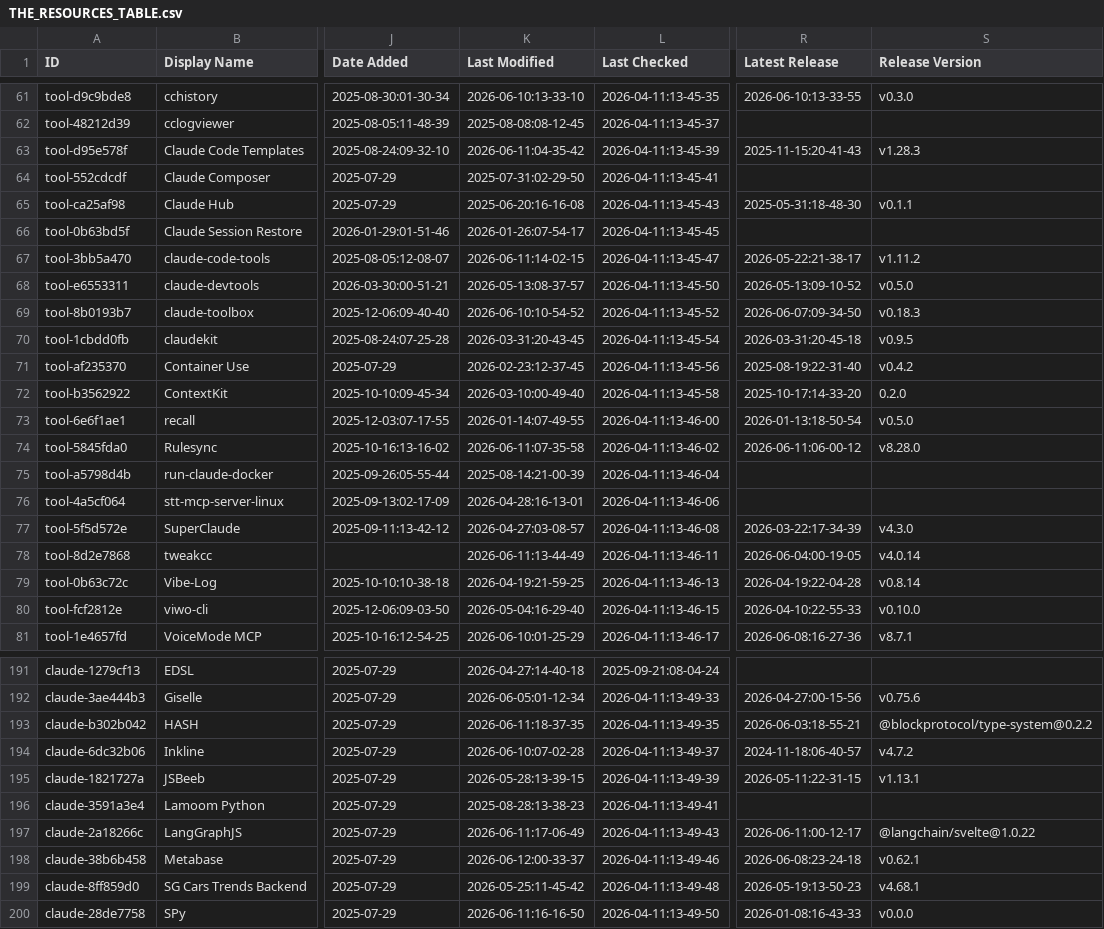
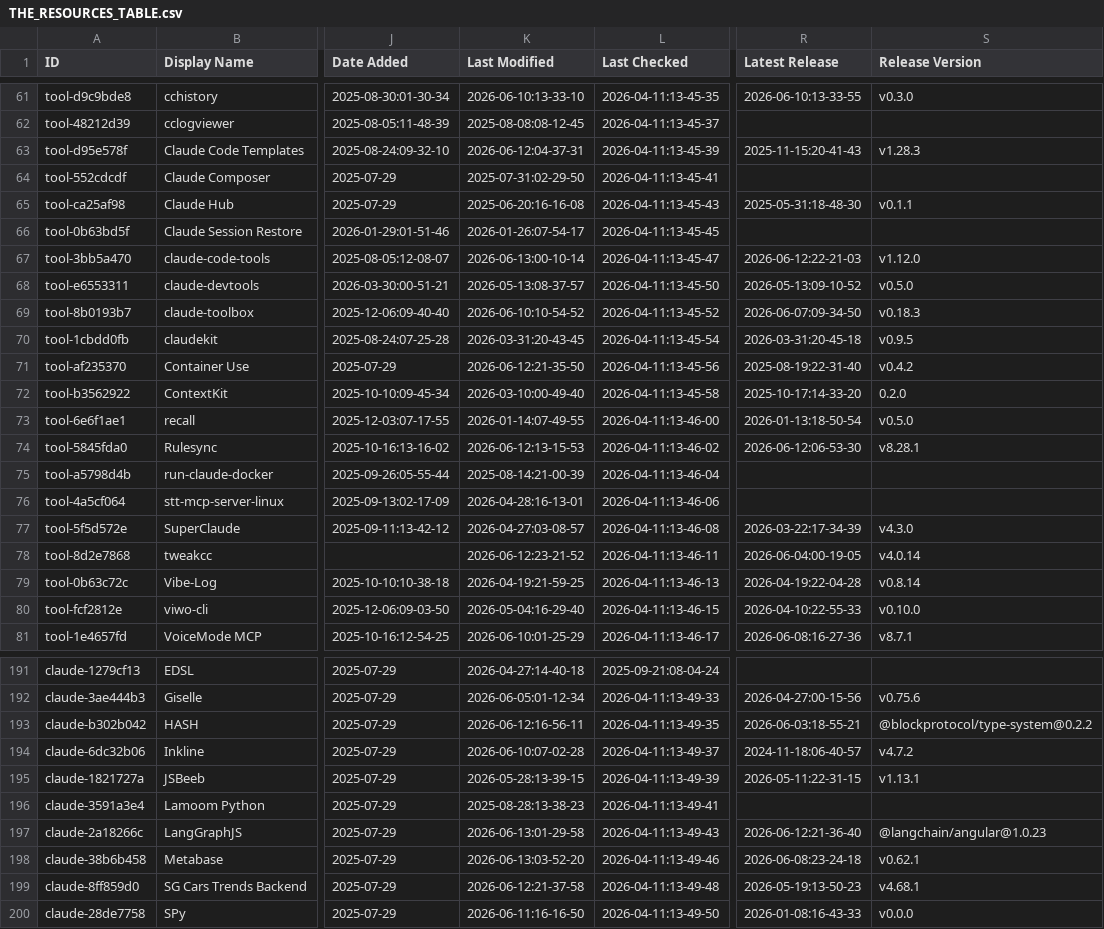
Before and after one commit to bobitluo/awesome-claude-code, a CSV file: THE_RESOURCES_TABLE.csv, drawn as a sheet; only a part is shown, gaps mark what is left out; the diff covers the shown part only; the diff names each change by its address in the sheet, - before the commit and + after, or states it on an @@ line.

```diff
--- a/THE_RESOURCES_TABLE.csv
+++ b/THE_RESOURCES_TABLE.csv
-K63 (Last Modified): 2026-06-11:04-35-42
+K63 (Last Modified): 2026-06-12:04-37-31
-K67 (Last Modified): 2026-06-11:14-02-15
+K67 (Last Modified): 2026-06-13:00-10-14
-R67 (Latest Release): 2026-05-22:21-38-17
+R67 (Latest Release): 2026-06-12:22-21-03
-S67 (Release Version): v1.11.2
+S67 (Release Version): v1.12.0
-K71 (Last Modified): 2026-02-23:12-37-45
+K71 (Last Modified): 2026-06-12:21-35-50
-K74 (Last Modified): 2026-06-11:07-35-58
+K74 (Last Modified): 2026-06-12:13-15-53
-R74 (Latest Release): 2026-06-11:06-00-12
+R74 (Latest Release): 2026-06-12:06-53-30
-S74 (Release Version): v8.28.0
+S74 (Release Version): v8.28.1
-K78 (Last Modified): 2026-06-11:13-44-49
+K78 (Last Modified): 2026-06-12:23-21-52
-K193 (Last Modified): 2026-06-11:18-37-35
+K193 (Last Modified): 2026-06-12:16-56-11
-K197 (Last Modified): 2026-06-11:17-06-49
+K197 (Last Modified): 2026-06-13:01-29-58
-R197 (Latest Release): 2026-06-11:00-12-17
+R197 (Latest Release): 2026-06-12:21-36-40
-S197 (Release Version): @langchain/svelte@1.0.22
+S197 (Release Version): @langchain/angular@1.0.23
-K198 (Last Modified): 2026-06-12:00-33-37
+K198 (Last Modified): 2026-06-13:03-52-20
-K199 (Last Modified): 2026-05-25:11-45-42
+K199 (Last Modified): 2026-06-12:21-37-58
```
Also changed, not shown: 43 edited cells elsewhere in this file.
